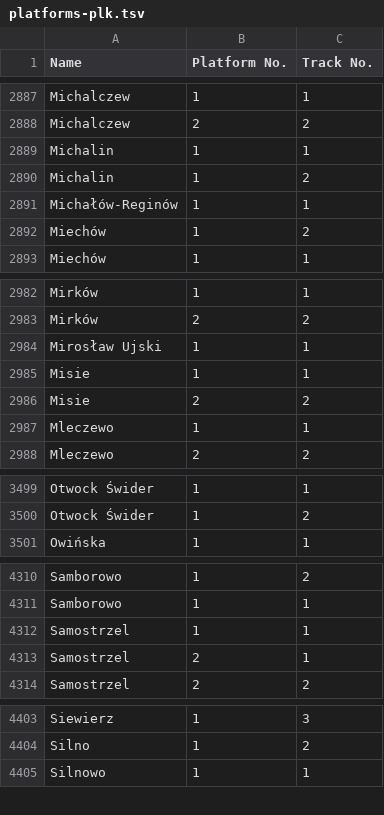
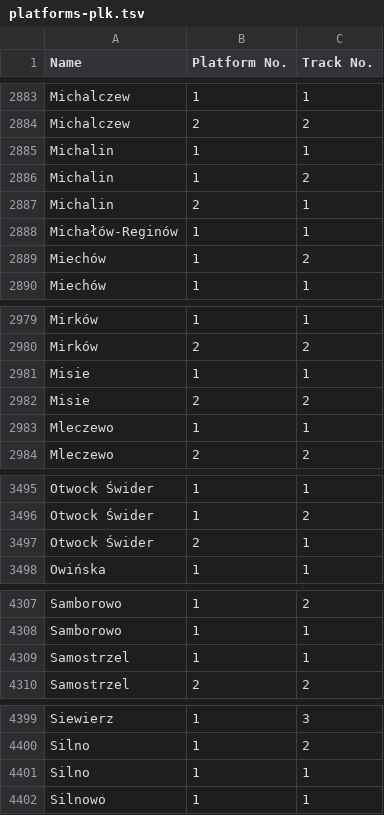
Before and after one commit to kasmar00/osm-plk-platform-validator, a TSV file: platforms-plk.tsv, drawn as a sheet; only a part is shown, gaps mark what is left out; removed rows and columns are numbered as before the commit, all else as after; the diff covers the shown part only; the diff names each change by its address in the sheet, - before the commit and + after, or states it on an @@ line.

```diff
--- a/platforms-plk.tsv
+++ b/platforms-plk.tsv
+row 2887: Michalin | 2 | 1
-row 2984: Mirosław Ujski | 1 | 1
+row 3497: Otwock Świder | 2 | 1
-row 4313: Samostrzel | 2 | 1
+row 4401: Silno | 1 | 1
```
Also changed, not shown: 9 added rows, 8 removed rows, 2 moved rows and 5 edited cells elsewhere in this file.
